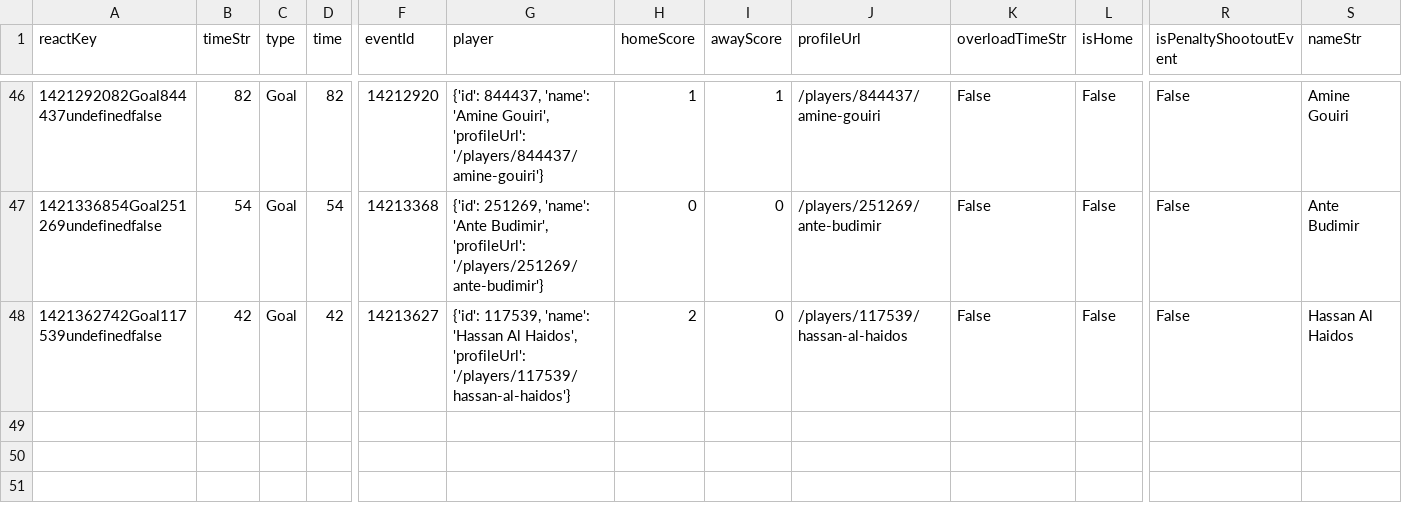
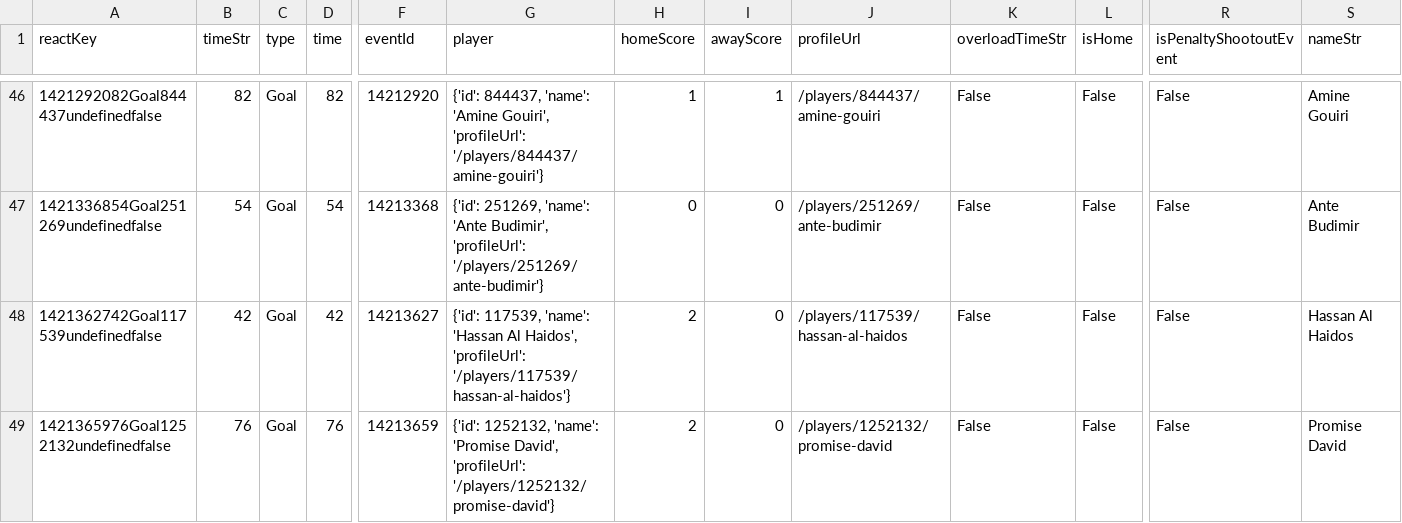
Before and after one commit to bolaxel/wcup26, a CSV file: goals/csv/awayScorers.csv, drawn as a sheet; only a part is shown, gaps mark what is left out; rows hold the shown columns only; the diff names each change by its address in the sheet, - before the commit and + after, or states it on an @@ line.

```diff
--- a/goals/csv/awayScorers.csv
+++ b/goals/csv/awayScorers.csv
+row 49: 1421365976Goal1252132undefinedfalse | 76 | Goal | 76 | 14213659 | {'id': 1252132, 'name': 'Promise David', 'profileUrl': '/players/1252132/promise-david'} | 2 | 0 | /players/1252132/promise-david | False | False | False | Promise David
```
Also changed, not shown: goals/csv/homeScorers.csv, goals/csv/listHomePlayers.csv, 4 other files.
